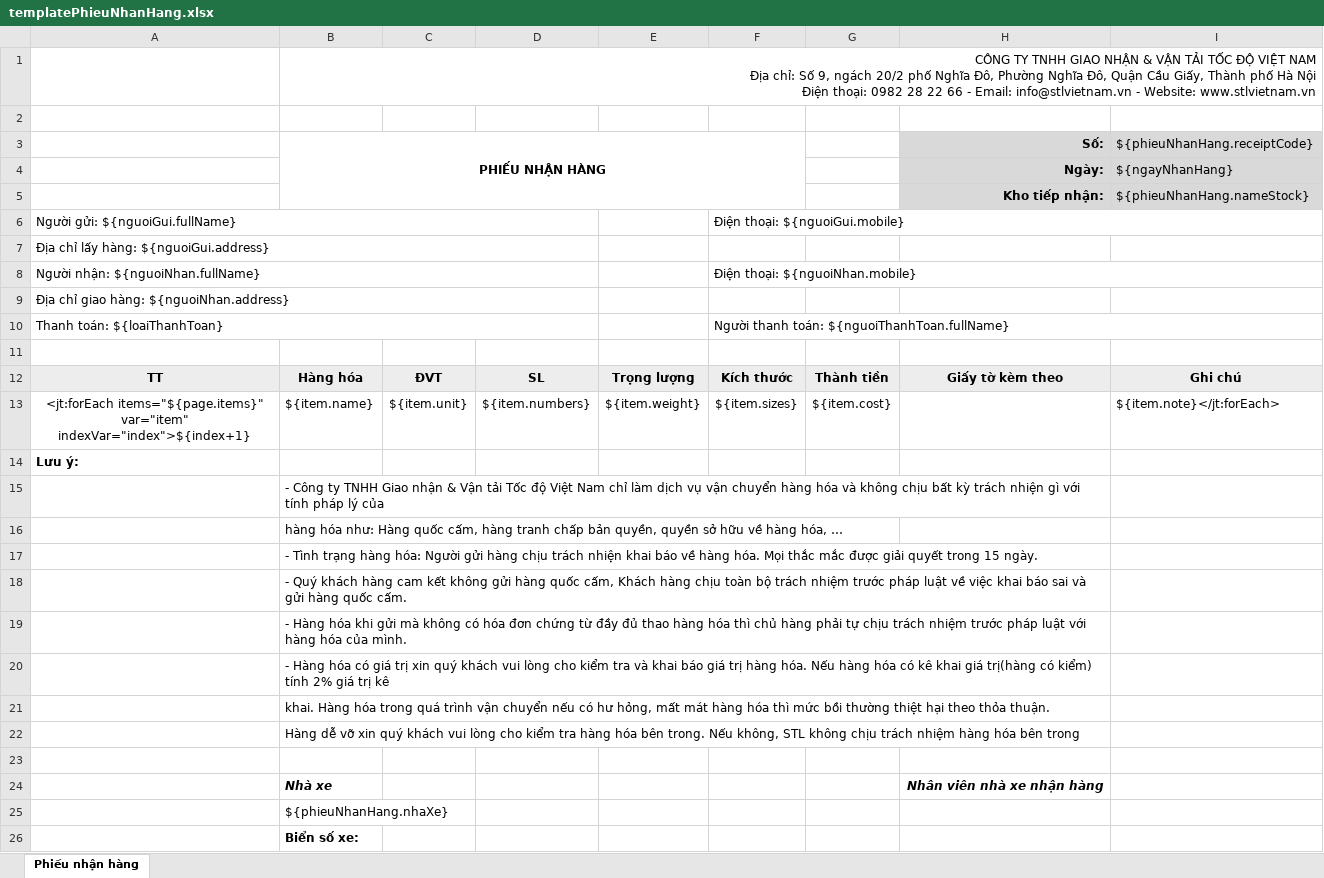
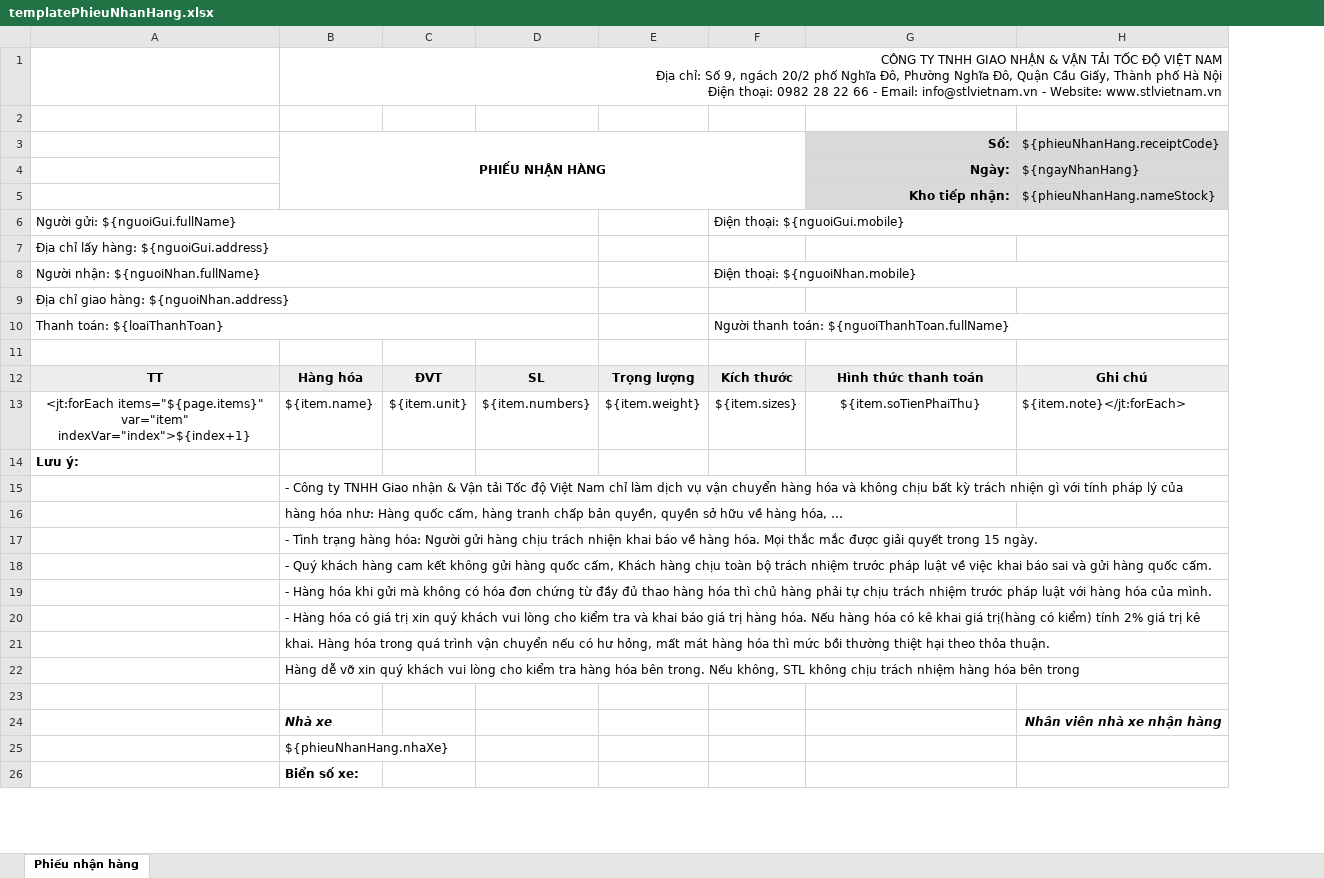
Before and after one commit to nvminh1102/VanTaiTocDo, an Excel workbook: src/main/resources/fileTemplate/templatePhieuNhanHang.xlsx, sheet Phiếu nhận hàng, drawn as a sheet; only a part is shown; values as stored, in another font and other column widths than the file's, no borders; charts and pictures not drawn; removed rows and columns are numbered as before the commit, all else as after; the diff names each change by its address in the sheet, - before the commit and + after, or states it on an @@ line.

```diff
--- a/src/main/resources/fileTemplate/templatePhieuNhanHang.xlsx (sheet Phiếu nhận hàng)
+++ b/src/main/resources/fileTemplate/templatePhieuNhanHang.xlsx (sheet Phiếu nhận hàng)
-column G, rows 12-13: Thành tiền | ${item.cost}
-G12 (Số:): Giấy tờ kèm theo
+G12 (Số:): Hình thức thanh toán
-G13 (Số:): (empty)
+G13 (Số:): ${item.soTienPhaiThu}
-B15:H15 merged
+B15:H15 merged
-B17:H17 merged
+B17:H17 merged
-B18:H18 merged
+B18:H18 merged
-B19:H19 merged
+B19:H19 merged
-B20:H20 merged
+B20:H20 merged
-B22:H22 merged
+B22:H22 merged
-row 24:  | Nhà xe |  |  |  |  |  | Nhân viên nhà xe nhận hàng
+row 24:  | Nhà xe |  |  |  |  |  | Nhân viên nhà xe nhận hàng
```
Also changed, not shown: src/main/resources/fileTemplate/templatePhieuBienNhan.xlsx, src/main/resources/fileTemplate/templatePhieuGiaoHang.xlsx, 30 other files.
